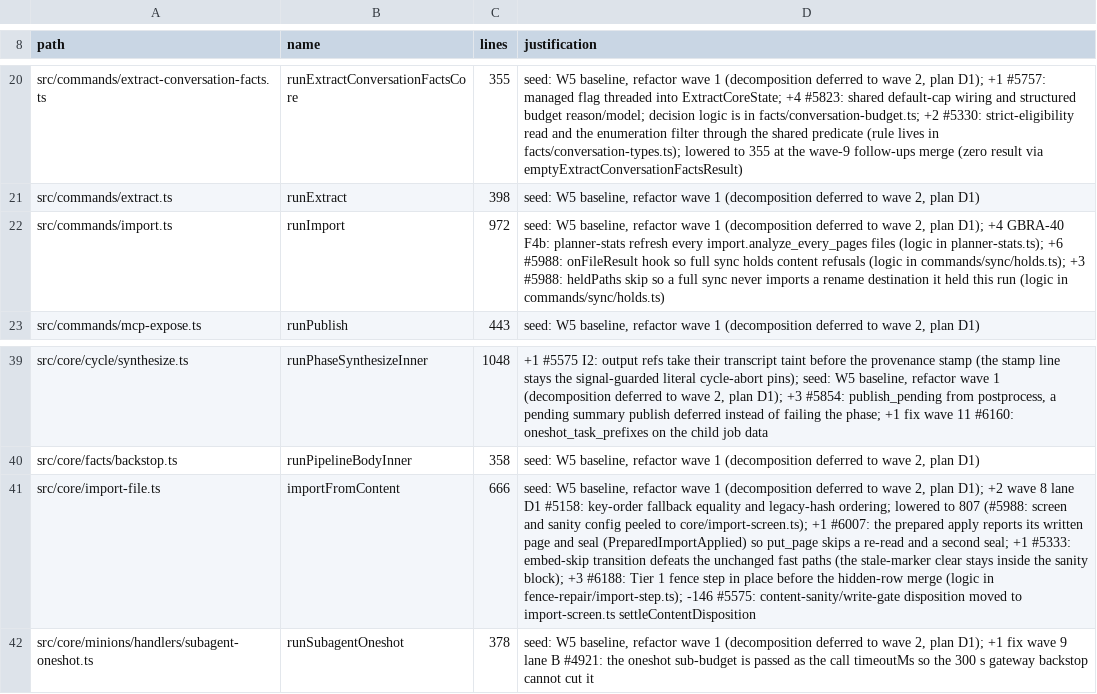
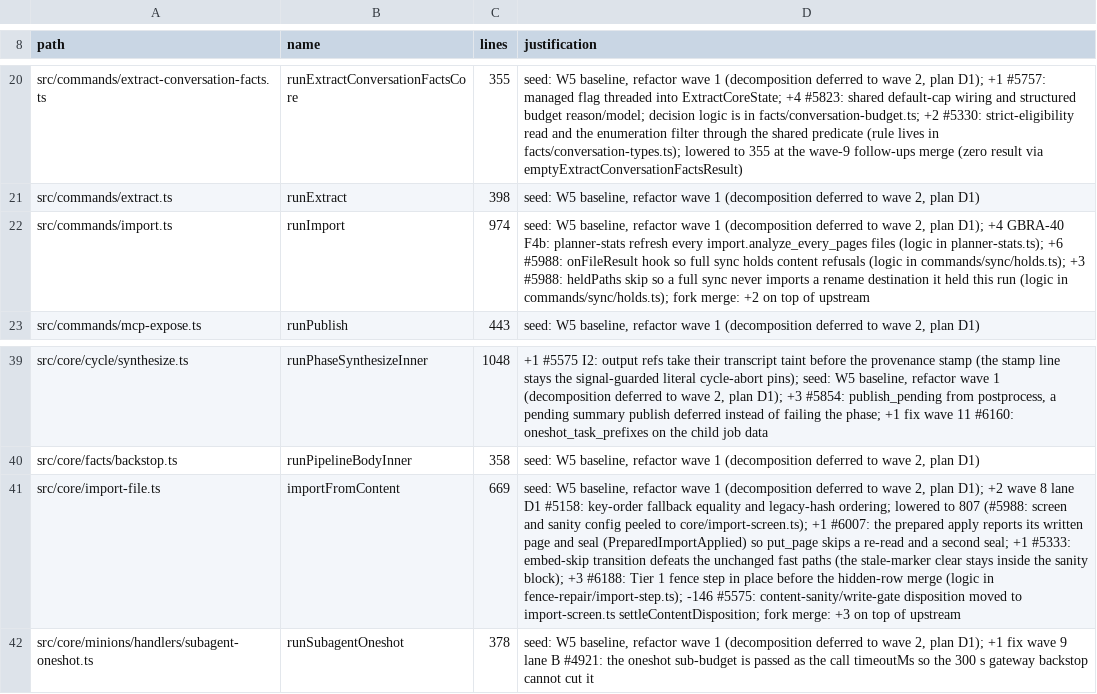
Before and after one commit to rustam-python/gbrain, a TSV file: scripts/function-size-baseline.tsv, drawn as a sheet; only a part is shown, gaps mark what is left out; the diff names each change by its address in the sheet, - before the commit and + after, or states it on an @@ line.

```diff
--- a/scripts/function-size-baseline.tsv
+++ b/scripts/function-size-baseline.tsv
-C22 (lines): 972
+C22 (lines): 974
-D22 (justification): …(logic in commands/sync/holds.ts)
+D22 (justification): …(logic in commands/sync/holds.ts); fork merge: +2 on top of upstream
-C41 (lines): 666
+C41 (lines): 669
-D41 (justification): …to import-screen.ts settleContentDisposition
+D41 (justification): …to import-screen.ts settleContentDisposition; fork merge: +3 on top of upstream
```
Also changed, not shown: 13 other files.
